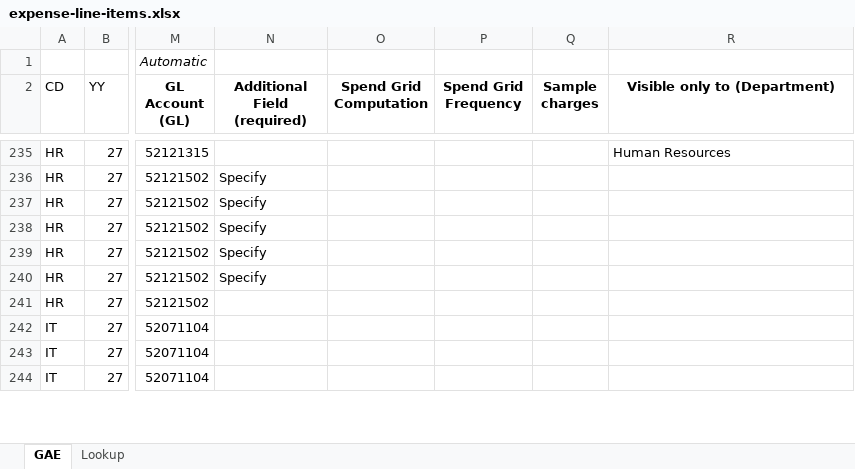
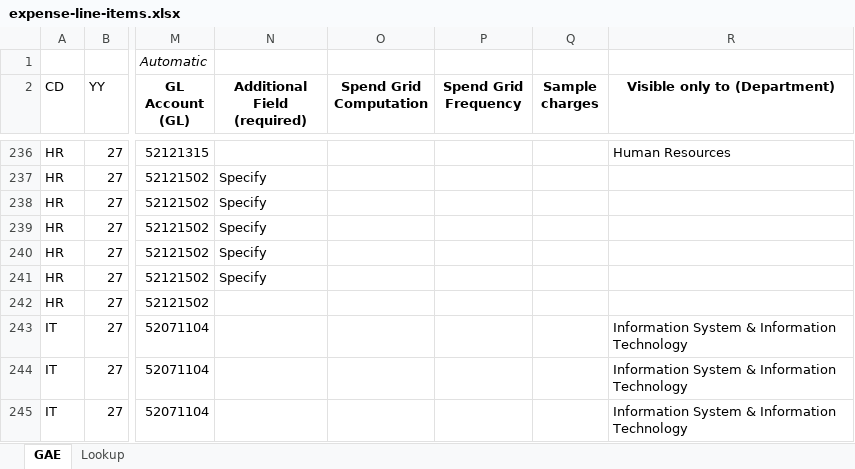
Before and after one commit to ortigasai/Budget_sys, an Excel workbook: backend/prisma/data/expense-line-items.xlsx, sheet GAE, drawn as a sheet; only a part is shown, gaps mark what is left out; values as stored, in another font and other column widths than the file's, no borders; conditional formats not drawn; addresses are those after the commit; the diff covers the shown part only; the diff names each change by its address in the sheet, - before the commit and + after, or states it on an @@ line.

```diff
--- a/backend/prisma/data/expense-line-items.xlsx (sheet GAE)
+++ b/backend/prisma/data/expense-line-items.xlsx (sheet GAE)
-R243:R245 (Visible only to (Department)): (empty)
+R243:R245 (Visible only to (Department)): Information System & Information Technology
```
Also changed, not shown: 1 added row and 32 edited cells elsewhere in this sheet, formulas that keep their value, Budgeting System_Expense Line Items.xlsx, 2 other files.
